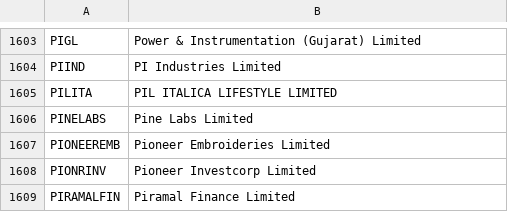
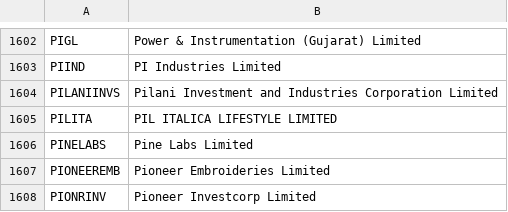
Before and after one commit to chudasamaayui0502-droid/ayushchudasama.github.io, a CSV file: screener/nse_equity_fallback.csv, drawn as a sheet; only a part is shown, gaps mark what is left out; the shorter side is filled out with more unchanged rows; the diff covers the shown part only; the diff names each change by its address in the sheet, - before the commit and + after, or states it on an @@ line.

```diff
--- a/screener/nse_equity_fallback.csv
+++ b/screener/nse_equity_fallback.csv
+row 1604: PILANIINVS | Pilani Investment and Industries Corporation Limited
```
Also changed, not shown: 2 added rows and 3 removed rows elsewhere in this file, 3 other files.
